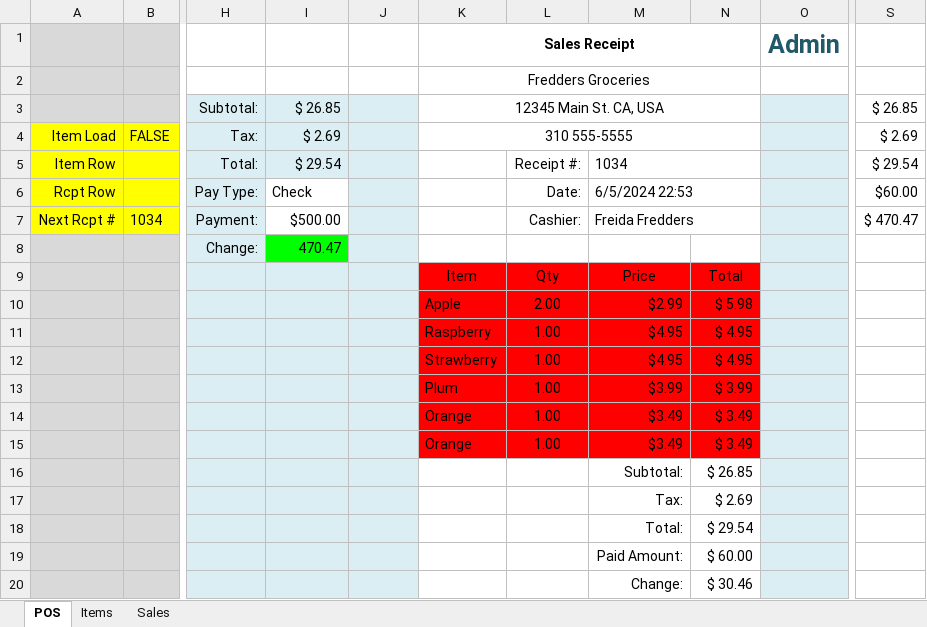
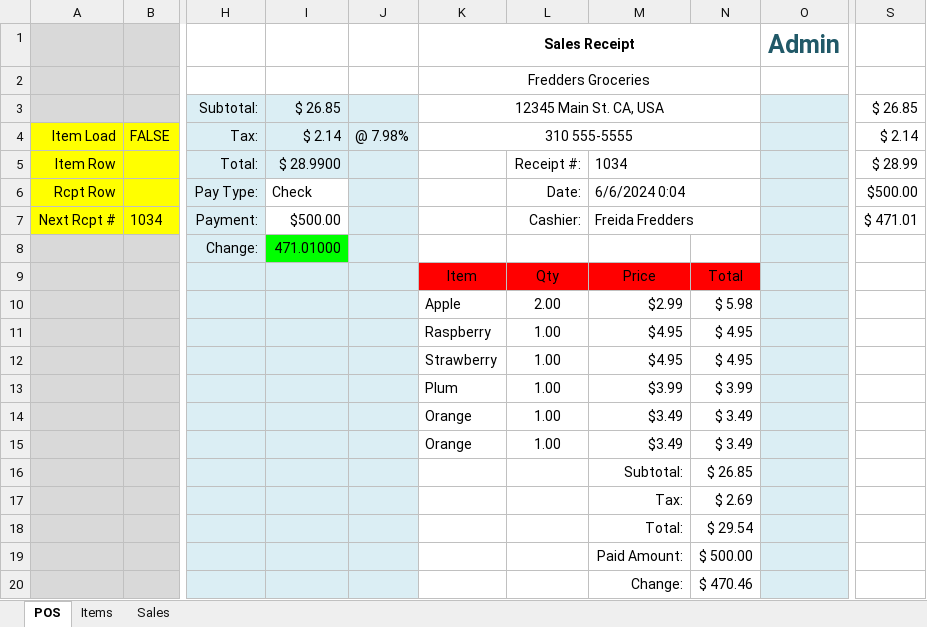
Before and after one commit to TruSudndeth/POS_Items-Sales_Xcel, an Excel workbook: Point_Of_Sale.xlsm, sheet POS, drawn as a sheet; only a part is shown, gaps mark what is left out; values as stored, in another font and other column widths than the file's, no borders; charts and pictures and conditional formats not drawn; the diff names each change by its address in the sheet, - before the commit and + after, or states it on an @@ line.

```diff
--- a/Point_Of_Sale.xlsm (sheet POS)
+++ b/Point_Of_Sale.xlsm (sheet POS)
-I4: $ 2.69
+I4: $ 2.14
-J4: (empty)
+J4: @ 7.98%
-S4: $ 2.69
+S4: $ 2.14
-I5: $ 29.54
+I5: $ 28.9900
-S5: $ 29.54
+S5: $ 28.99
-M6: 6/5/2024 22:53
+M6: 6/6/2024 0:04
-S6: $60.00
+S6: $500.00
-S7: $ 470.47
+S7: $ 471.01
-I8: 470.47
+I8: 471.01000
-K10:N15 fill: #FF0000
+K10:N15 fill: none
-N19: $ 60.00
+N19: $ 500.00
-N20: $ 30.46
+N20: $ 470.46
```
Also changed, not shown: 1 other file.
